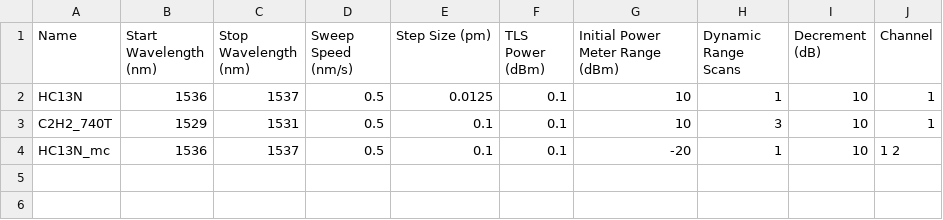
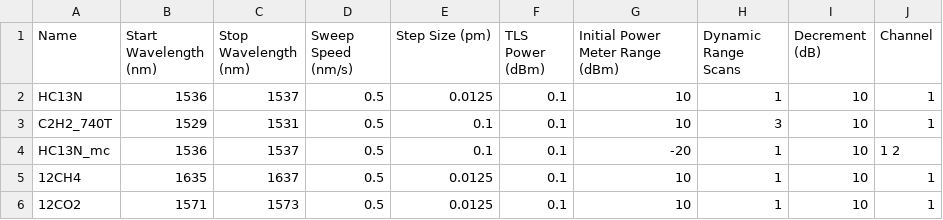
Before and after one commit to imreburn/Wavelength-Reference, a CSV file: preset.csv, drawn as a sheet; the diff names each change by its address in the sheet, - before the commit and + after, or states it on an @@ line.

```diff
--- a/preset.csv
+++ b/preset.csv
+row 5: 12CH4 | 1635 | 1637 | 0.5 | 0.0125 | 0.1 | 10 | 1 | 10 | 1
+row 6: 12CO2 | 1571 | 1573 | 0.5 | 0.0125 | 0.1 | 10 | 1 | 10 | 1
```
Also changed, not shown: 2 other files.
